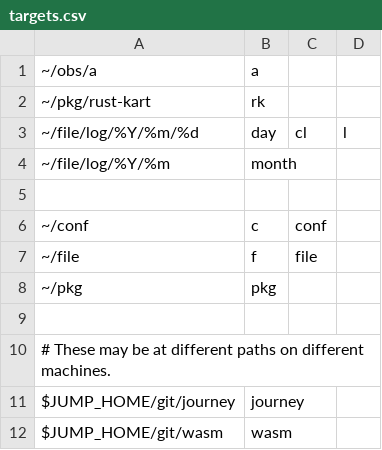
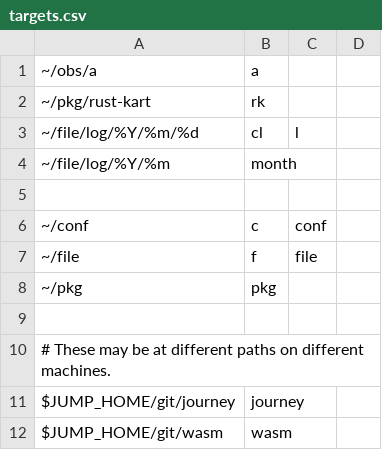
Before and after one commit to jeffs/conf, a CSV file: etc/jump/targets.csv, drawn as a sheet.

Commit message:
Remove workaround for jump bug I'm fixing

```diff
--- a/etc/jump/targets.csv
+++ b/etc/jump/targets.csv
@@ -2,3 +2,3 @@
 ~/pkg/rust-kart,rk
-~/file/log/%Y/%m/%d,day,cl,l
+~/file/log/%Y/%m/%d,cl,l
 ~/file/log/%Y/%m,month
```
Also changed, not shown: 1 other file.
